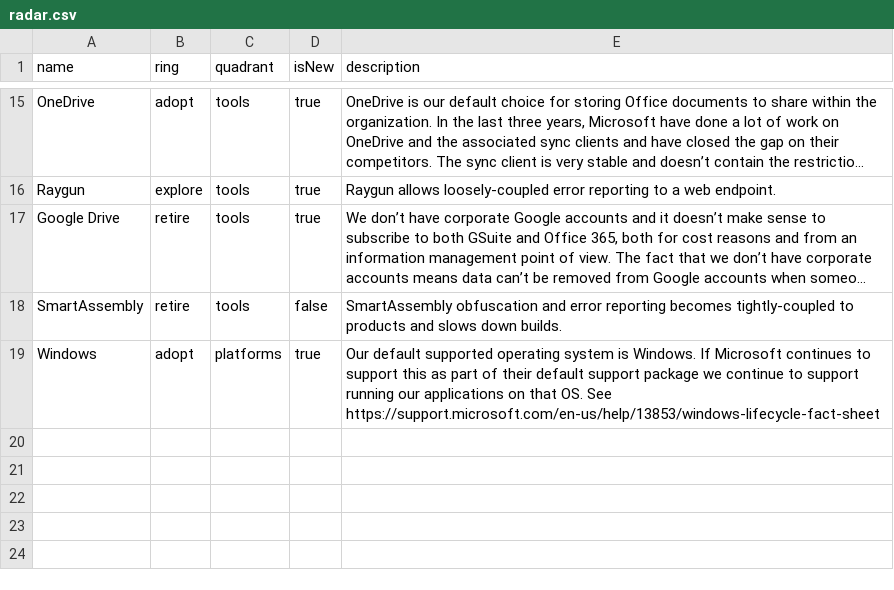
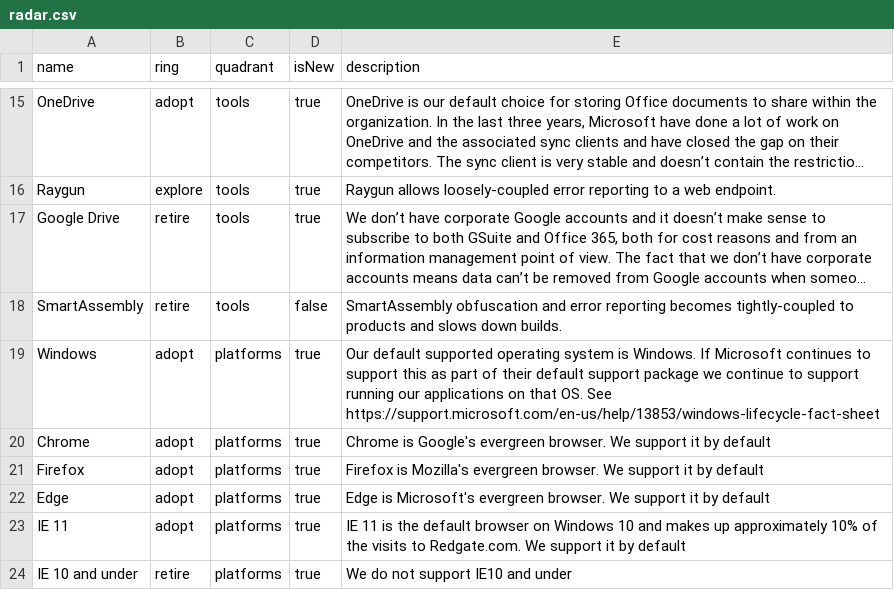
Before and after one commit to red-gate/Tech-Radar, a CSV file: radar.csv, drawn as a sheet; only a part is shown, gaps mark what is left out; long unchanged cells end in ….

Commit message:
Update with supported browsers.

```diff
--- a/radar.csv
+++ b/radar.csv
@@ -19 +19,6 @@ SmartAssembly,retire,tools,false,SmartAssembly obfuscation and error reporting b
 Windows,adopt,platforms,true,"Our default supported operating system is Windows. If Microsoft continues to support this as part of their default support package we continue to support running our applications on that OS. See https://support.microsoft.com/en-us/help/13853/windows-lifecycle-fact-sheet"
+Chrome,adopt,platforms,true,"Chrome is Google's evergreen browser. We support it by default"
+Firefox,adopt,platforms,true,"Firefox is Mozilla's evergreen browser. We support it by default"
+Edge,adopt,platforms,true,"Edge is Microsoft's evergreen browser. We support it by default"
+IE 11,adopt,platforms,true,"IE 11 is the default browser on Windows 10 and makes up approximately 10% of the visits to Redgate.com. We support it by default"
+IE 10 and under,retire,platforms,true,"We do not support IE10 and under"
```
